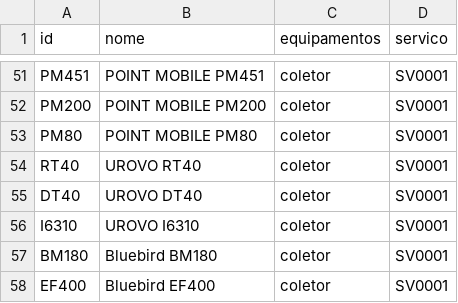
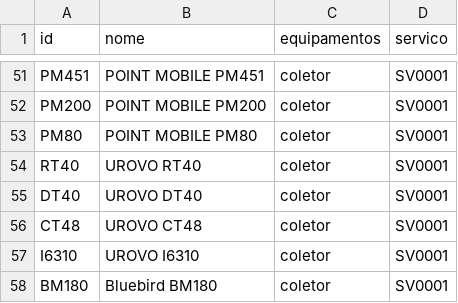
Before and after one commit to cauuabispoo/ZhazCheck, a CSV file: csv/equipamentos.csv, drawn as a sheet; only a part is shown, gaps mark what is left out; the shorter side is filled out with more unchanged rows; the diff names each change by its address in the sheet, - before the commit and + after, or states it on an @@ line.

Commit message:
Update equipamentos.csv

```diff
--- a/csv/equipamentos.csv
+++ b/csv/equipamentos.csv
+row 56: CT48 | UROVO CT48 | coletor | SV0001
```
